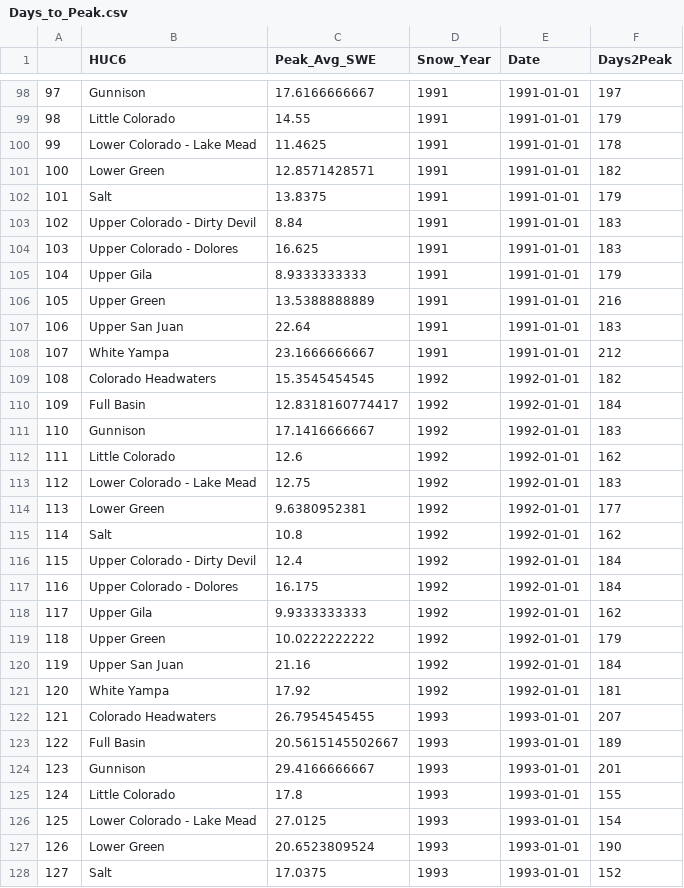
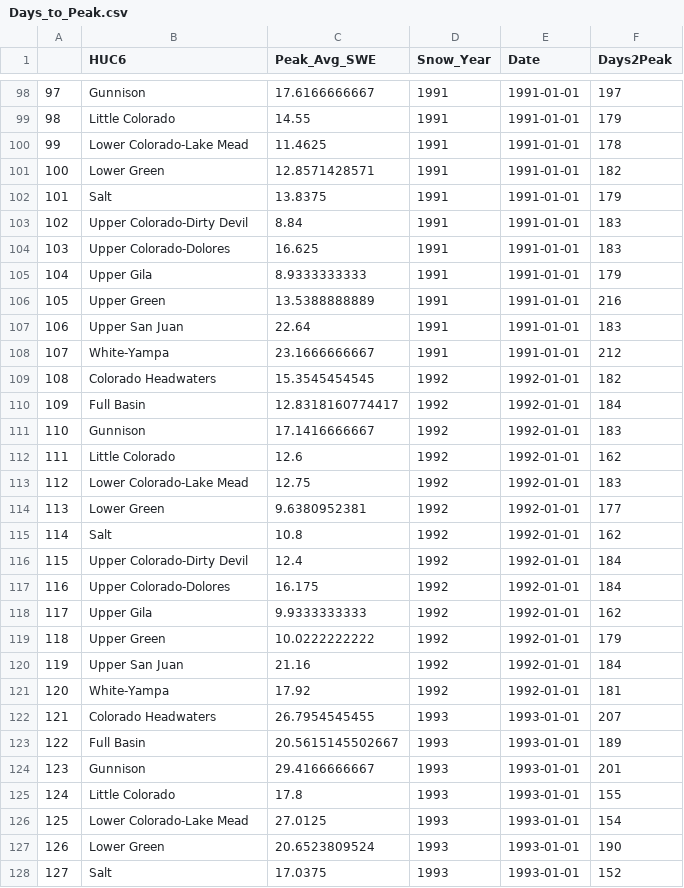
Before and after one commit to AlexanderFindeis/ColoradoRiverDataMapping, a CSV file: Pages/Snow Pack/Data/Days_to_Peak.csv, drawn as a sheet; only a part is shown, gaps mark what is left out; the diff covers the shown part only.

```diff
--- a/Pages/Snow Pack/Data/Days_to_Peak.csv
+++ b/Pages/Snow Pack/Data/Days_to_Peak.csv
@@ -99,7 +99,7 @@
 "98","Little Colorado",14.55,1991,1991-01-01,179
-"99","Lower Colorado - Lake Mead",11.4625,1991,1991-01-01,178
+"99","Lower Colorado-Lake Mead",11.4625,1991,1991-01-01,178
 "100","Lower Green",12.8571428571,1991,1991-01-01,182
 "101","Salt",13.8375,1991,1991-01-01,179
-"102","Upper Colorado - Dirty Devil",8.84,1991,1991-01-01,183
-"103","Upper Colorado - Dolores",16.625,1991,1991-01-01,183
+"102","Upper Colorado-Dirty Devil",8.84,1991,1991-01-01,183
+"103","Upper Colorado-Dolores",16.625,1991,1991-01-01,183
 "104","Upper Gila",8.9333333333,1991,1991-01-01,179
@@ -107,3 +107,3 @@
 "106","Upper San Juan",22.64,1991,1991-01-01,183
-"107","White Yampa",23.1666666667,1991,1991-01-01,212
+"107","White-Yampa",23.1666666667,1991,1991-01-01,212
 "108","Colorado Headwaters",15.3545454545,1992,1992-01-01,182
@@ -112,7 +112,7 @@
 "111","Little Colorado",12.6,1992,1992-01-01,162
-"112","Lower Colorado - Lake Mead",12.75,1992,1992-01-01,183
+"112","Lower Colorado-Lake Mead",12.75,1992,1992-01-01,183
 "113","Lower Green",9.6380952381,1992,1992-01-01,177
 "114","Salt",10.8,1992,1992-01-01,162
-"115","Upper Colorado - Dirty Devil",12.4,1992,1992-01-01,184
-"116","Upper Colorado - Dolores",16.175,1992,1992-01-01,184
+"115","Upper Colorado-Dirty Devil",12.4,1992,1992-01-01,184
+"116","Upper Colorado-Dolores",16.175,1992,1992-01-01,184
 "117","Upper Gila",9.9333333333,1992,1992-01-01,162
@@ -120,3 +120,3 @@
 "119","Upper San Juan",21.16,1992,1992-01-01,184
-"120","White Yampa",17.92,1992,1992-01-01,181
+"120","White-Yampa",17.92,1992,1992-01-01,181
 "121","Colorado Headwaters",26.7954545455,1993,1993-01-01,207
@@ -125,3 +125,3 @@
 "124","Little Colorado",17.8,1993,1993-01-01,155
-"125","Lower Colorado - Lake Mead",27.0125,1993,1993-01-01,154
+"125","Lower Colorado-Lake Mead",27.0125,1993,1993-01-01,154
 "126","Lower Green",20.6523809524,1993,1993-01-01,190
```
Also changed, not shown: 153 edited cells elsewhere in this file, docs/Pages/Snow Pack/Data/Days_to_Peak.csv, 10 other files.
